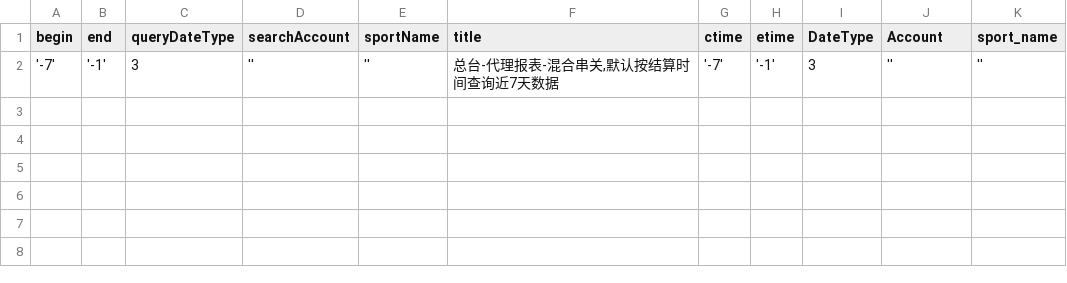
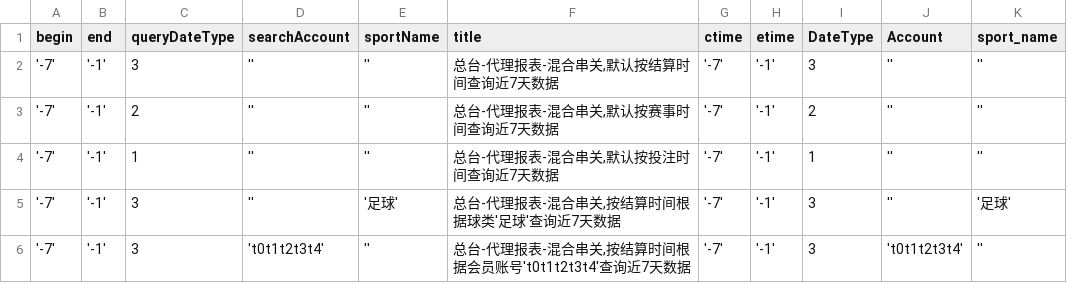
Before and after one commit to HuangChaoYangy/BfLibrary, a CSV file: credit_data_new/AgentReport/multitermReport.csv, drawn as a sheet.

Commit message:
报表管理-混合串关-ddt数据驱动-自动化测试代码更新

```diff
--- a/credit_data_new/AgentReport/multitermReport.csv
+++ b/credit_data_new/AgentReport/multitermReport.csv
@@ -2 +2,5 @@ begin,end,queryDateType,searchAccount,sportName,title,ctime,etime,DateType,Accou
 '-7','-1',3,'','',"总台-代理报表-混合串关,默认按结算时间查询近7天数据",'-7','-1',3,'',''
+'-7','-1',2,'','',"总台-代理报表-混合串关,默认按赛事时间查询近7天数据",'-7','-1',2,'',''
+'-7','-1',1,'','',"总台-代理报表-混合串关,默认按投注时间查询近7天数据",'-7','-1',1,'',''
+'-7','-1',3,'','足球',"总台-代理报表-混合串关,按结算时间根据球类'足球'查询近7天数据",'-7','-1',3,'','足球'
+'-7','-1',3,'t0t1t2t3t4','',"总台-代理报表-混合串关,按结算时间根据会员账号't0t1t2t3t4'查询近7天数据",'-7','-1',3,'t0t1t2t3t4',''
```
